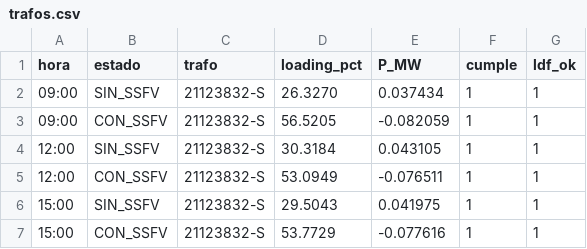
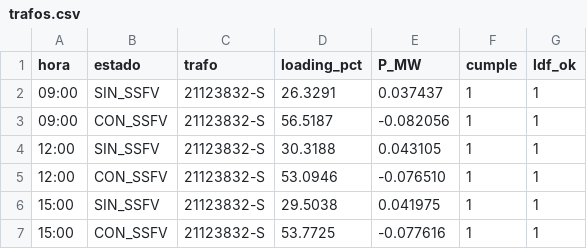
Before and after one commit to GustavoUNAL/ECS-MXM, a CSV file: GUARIN/simulation/resultados de scripts/flujo_carga/trafos.csv, drawn as a sheet.

```diff
--- a/GUARIN/simulation/resultados de scripts/flujo_carga/trafos.csv
+++ b/GUARIN/simulation/resultados de scripts/flujo_carga/trafos.csv
@@ -1,7 +1,7 @@
 hora,estado,trafo,loading_pct,P_MW,cumple,ldf_ok
-09:00,SIN_SSFV,21123832-S,26.3270,0.037434,1,1
-09:00,CON_SSFV,21123832-S,56.5205,-0.082059,1,1
-12:00,SIN_SSFV,21123832-S,30.3184,0.043105,1,1
-12:00,CON_SSFV,21123832-S,53.0949,-0.076511,1,1
-15:00,SIN_SSFV,21123832-S,29.5043,0.041975,1,1
-15:00,CON_SSFV,21123832-S,53.7729,-0.077616,1,1
+09:00,SIN_SSFV,21123832-S,26.3291,0.037437,1,1
+09:00,CON_SSFV,21123832-S,56.5187,-0.082056,1,1
+12:00,SIN_SSFV,21123832-S,30.3188,0.043105,1,1
+12:00,CON_SSFV,21123832-S,53.0946,-0.076510,1,1
+15:00,SIN_SSFV,21123832-S,29.5038,0.041975,1,1
+15:00,CON_SSFV,21123832-S,53.7725,-0.077616,1,1
```
Also changed, not shown: GUARIN/simulation/resultados de scripts/flujo_carga/lineas.csv, GUARIN/simulation/resultados de scripts/flujo_carga/resumen.csv, 44 other files.
